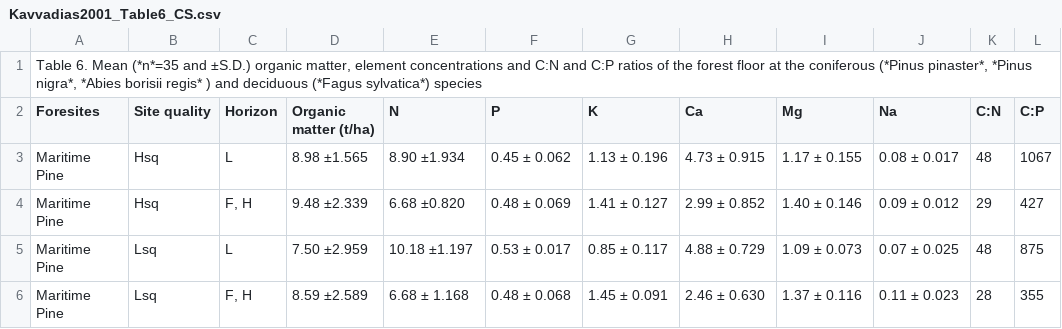
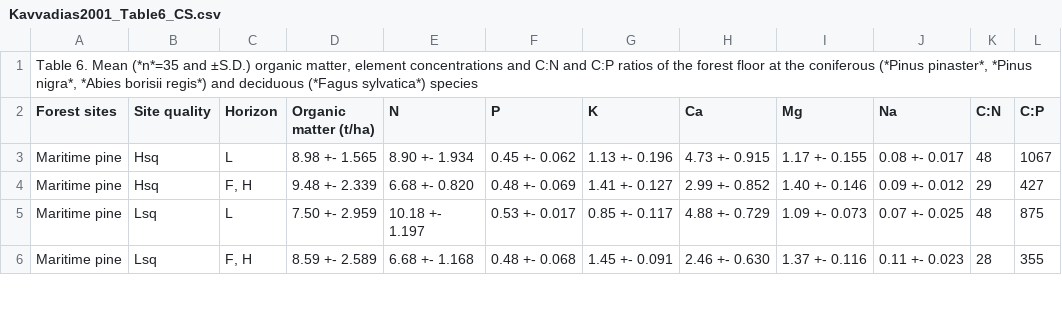
Before and after one commit to ktoddbrown/SoilDRaH, a CSV file: 01_DataRescue/Kavvadias2001/temp/Kavvadias2001_Table6_CS.csv, drawn as a sheet; only a part is shown; the diff covers the shown part only.

Commit message:
Cross-checked the rest of the tables

```diff
--- a/01_DataRescue/Kavvadias2001/temp/Kavvadias2001_Table6_CS.csv
+++ b/01_DataRescue/Kavvadias2001/temp/Kavvadias2001_Table6_CS.csv
@@ -1,6 +1,6 @@
-"Table 6. Mean (*n*=35 and ±S.D.) organic matter, element concentrations and C:N and C:P ratios of the forest floor at the coniferous (*Pinus pinaster*, *Pinus nigra*, *Abies borisii regis* ) and deciduous (*Fagus sylvatica*) species",,,,,,,,,,,
-Foresites,Site quality,Horizon,Organic matter (t/ha),N,P,K,Ca,Mg,Na,C:N,C:P
-Maritime Pine,Hsq,L,8.98 ±1.565,8.90 ±1.934,0.45 ± 0.062,1.13 ± 0.196,4.73 ± 0.915,1.17 ± 0.155,0.08 ± 0.017,48,1067
-Maritime Pine,Hsq,"F, H",9.48 ±2.339,6.68 ±0.820,0.48 ± 0.069,1.41 ± 0.127,2.99 ± 0.852,1.40 ± 0.146,0.09 ± 0.012,29,427
-Maritime Pine,Lsq,L,7.50 ±2.959,10.18 ±1.197,0.53 ± 0.017,0.85 ± 0.117,4.88 ± 0.729,1.09 ± 0.073,0.07 ± 0.025,48,875
-Maritime Pine,Lsq,"F, H",8.59 ±2.589,6.68 ± 1.168,0.48 ± 0.068,1.45 ± 0.091,2.46 ± 0.630,1.37 ± 0.116,0.11 ± 0.023,28,355
+"Table 6. Mean (*n*=35 and ±S.D.) organic matter, element concentrations and C:N and C:P ratios of the forest floor at the coniferous (*Pinus pinaster*, *Pinus nigra*, *Abies borisii regis*) and deciduous (*Fagus sylvatica*) species",,,,,,,,,,,
+Forest sites,Site quality,Horizon,Organic matter (t/ha),N,P,K,Ca,Mg,Na,C:N,C:P
+Maritime pine,Hsq,L,8.98 +- 1.565,8.90 +- 1.934,0.45 +- 0.062,1.13 +- 0.196,4.73 +- 0.915,1.17 +- 0.155,0.08 +- 0.017,48,1067
+Maritime pine,Hsq,"F, H",9.48 +- 2.339,6.68 +- 0.820,0.48 +- 0.069,1.41 +- 0.127,2.99 +- 0.852,1.40 +- 0.146,0.09 +- 0.012,29,427
+Maritime pine,Lsq,L,7.50 +- 2.959,10.18 +- 1.197,0.53 +- 0.017,0.85 +- 0.117,4.88 +- 0.729,1.09 +- 0.073,0.07 +- 0.025,48,875
+Maritime pine,Lsq,"F, H",8.59 +- 2.589,6.68 +- 1.168,0.48 +- 0.068,1.45 +- 0.091,2.46 +- 0.630,1.37 +- 0.116,0.11 +- 0.023,28,355
```
Also changed, not shown: 122 edited cells elsewhere in this file, 01_DataRescue/Kavvadias2001/Kavvadias2001_Table2.csv, 01_DataRescue/Kavvadias2001/Kavvadias2001_Table6.csv, 3 other files.
